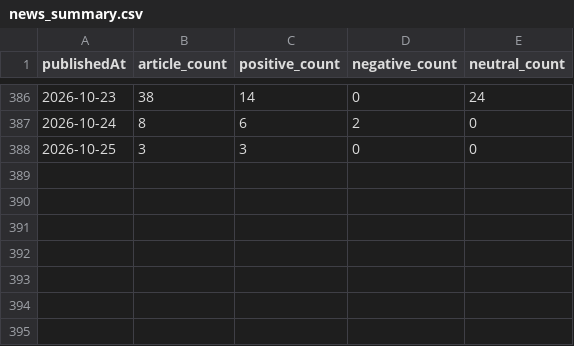
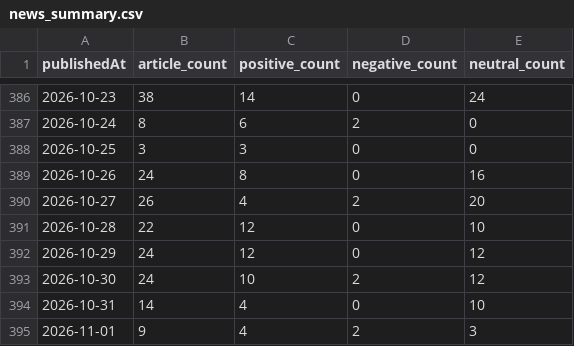
Before and after one commit to emigus27/news, a CSV file: data/news_summary.csv, drawn as a sheet; only a part is shown, gaps mark what is left out; the diff names each change by its address in the sheet, - before the commit and + after, or states it on an @@ line.

```diff
--- a/data/news_summary.csv
+++ b/data/news_summary.csv
+row 389: 2026-10-26 | 24 | 8 | 0 | 16
+row 390: 2026-10-27 | 26 | 4 | 2 | 20
+row 391: 2026-10-28 | 22 | 12 | 0 | 10
+row 392: 2026-10-29 | 24 | 12 | 0 | 12
+row 393: 2026-10-30 | 24 | 10 | 2 | 12
+row 394: 2026-10-31 | 14 | 4 | 0 | 10
+row 395: 2026-11-01 | 9 | 4 | 2 | 3
```
